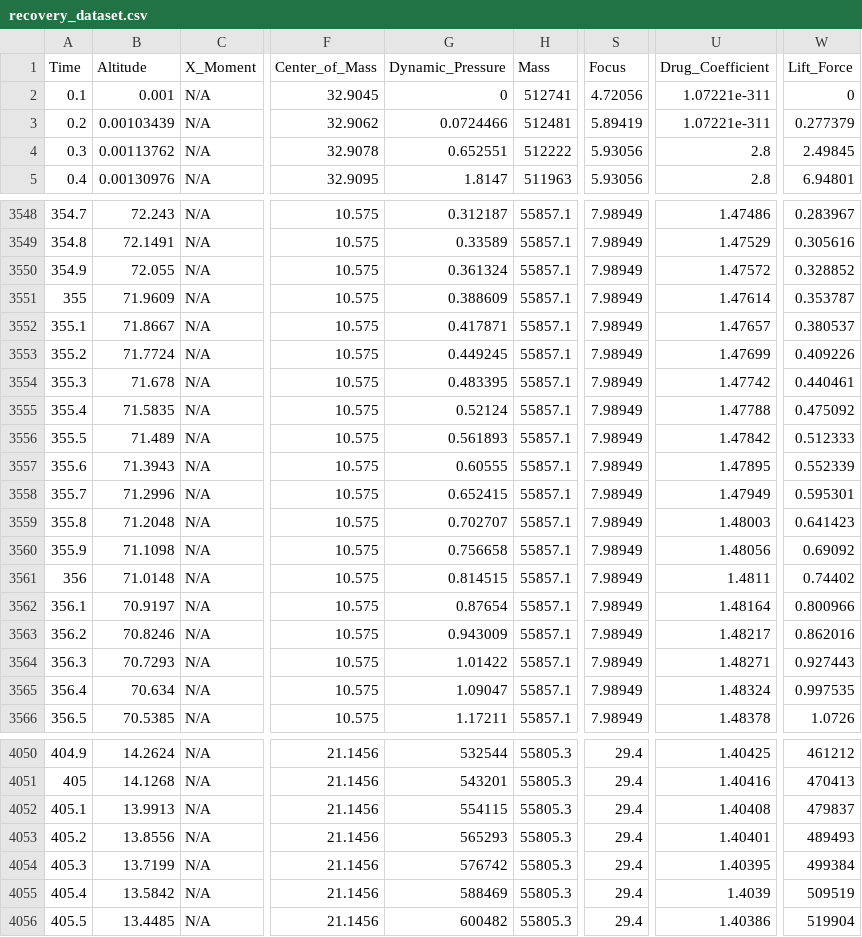
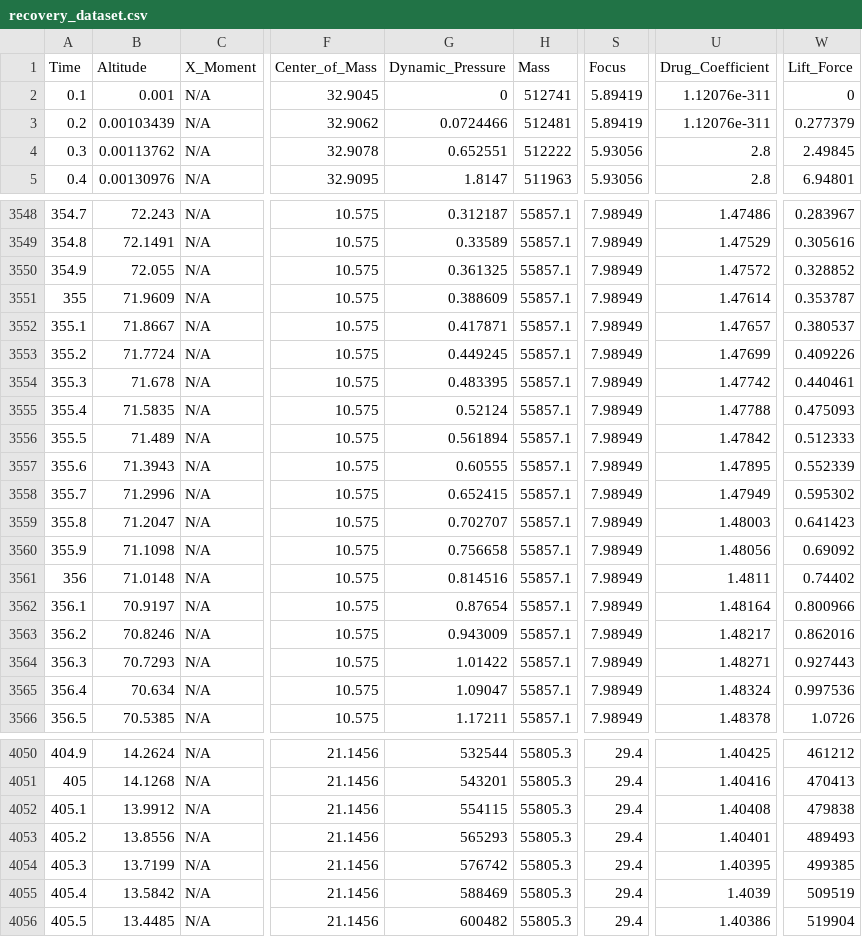
Before and after one commit to VladimirSmetana/BalDyn, a CSV file: output/recovery_dataset.csv, drawn as a sheet; only a part is shown, gaps mark what is left out; the diff covers the shown part only; the diff names each change by its address in the sheet, - before the commit and + after, or states it on an @@ line.

```diff
--- a/output/recovery_dataset.csv
+++ b/output/recovery_dataset.csv
-S2 (Focus): 4.72056
+S2 (Focus): 5.89419
-U2:U3 (Drug_Coefficient): 1.07221e-311
+U2:U3 (Drug_Coefficient): 1.12076e-311
-G3550 (Dynamic_Pressure): 0.361324
+G3550 (Dynamic_Pressure): 0.361325
-W3555 (Lift_Force): 0.475092
+W3555 (Lift_Force): 0.475093
-G3556 (Dynamic_Pressure): 0.561893
+G3556 (Dynamic_Pressure): 0.561894
-W3558 (Lift_Force): 0.595301
+W3558 (Lift_Force): 0.595302
-B3559 (Altitude): 71.2048
+B3559 (Altitude): 71.2047
-G3561 (Dynamic_Pressure): 0.814515
+G3561 (Dynamic_Pressure): 0.814516
-W3565 (Lift_Force): 0.997535
+W3565 (Lift_Force): 0.997536
-B4052 (Altitude): 13.9913
+B4052 (Altitude): 13.9912
-W4052 (Lift_Force): 479837
+W4052 (Lift_Force): 479838
-W4054 (Lift_Force): 499384
+W4054 (Lift_Force): 499385
```
Also changed, not shown: 149 edited cells elsewhere in this file, output/insertion_dataset.csv, 1 other file.
